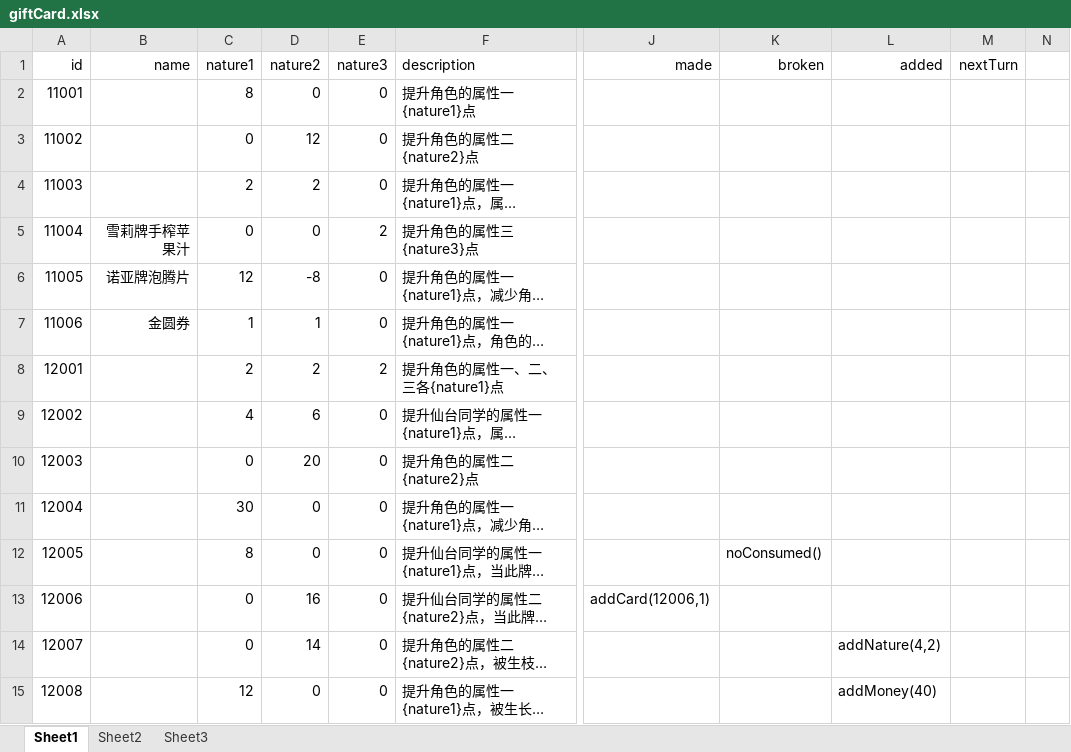
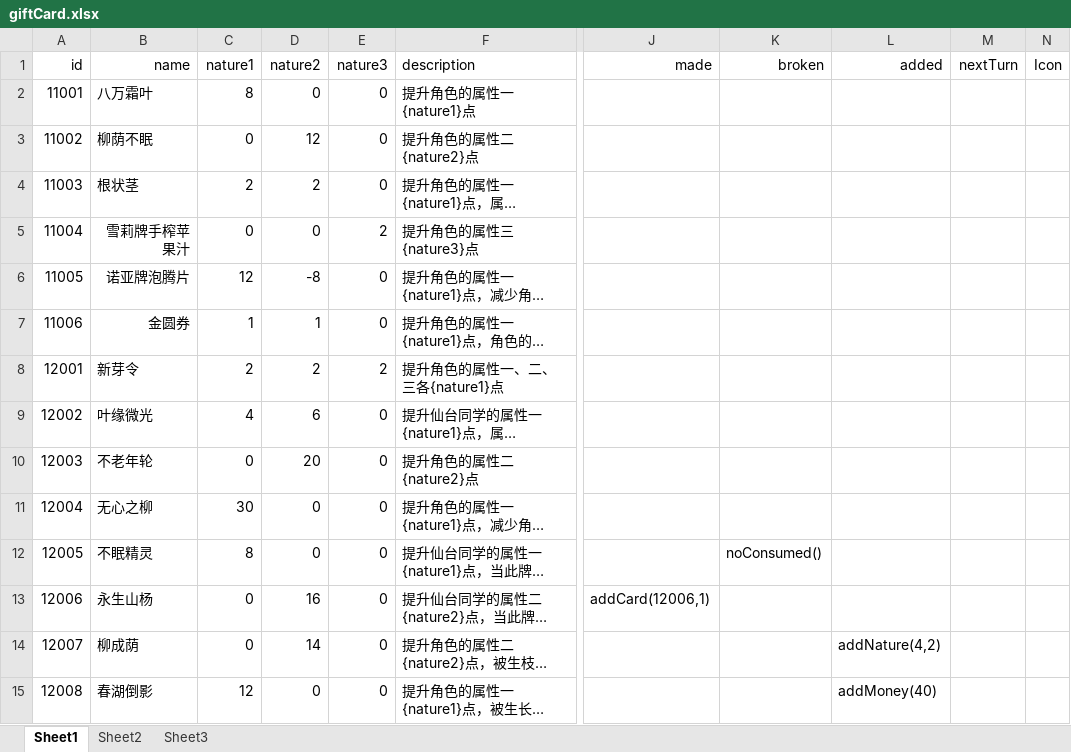
Before and after one commit to Tasrovy/projectG, an Excel workbook: giftCard.xlsx, sheet Sheet1, drawn as a sheet; only a part is shown, gaps mark what is left out; long unchanged cells end in …; values as stored, in another font and other column widths than the file's, no borders; the diff covers the shown part only; the diff names each change by its address in the sheet, - before the commit and + after, or states it on an @@ line.

```diff
--- a/giftCard.xlsx (sheet Sheet1)
+++ b/giftCard.xlsx (sheet Sheet1)
-N1: (empty)
+N1: Icon
-B2 (name): (empty)
+B2 (name): 八万霜叶
-B3 (name): (empty)
+B3 (name): 柳荫不眠
-B4 (name): (empty)
+B4 (name): 根状茎
-B8 (name): (empty)
+B8 (name): 新芽令
-B9 (name): (empty)
+B9 (name): 叶缘微光
-B10 (name): (empty)
+B10 (name): 不老年轮
-B11 (name): (empty)
+B11 (name): 无心之柳
-B12 (name): (empty)
+B12 (name): 不眠精灵
-B13 (name): (empty)
+B13 (name): 永生山杨
-B14 (name): (empty)
+B14 (name): 柳成荫
-B15 (name): (empty)
+B15 (name): 春湖倒影
```
Also changed, not shown: 10 removed rows, 4 edited cells and cell formats elsewhere in this sheet, eventCard.xlsx, funcCard.xlsx, 1 other file.
